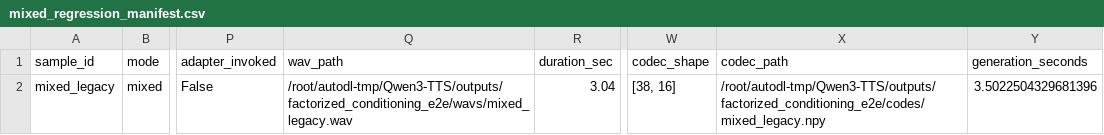
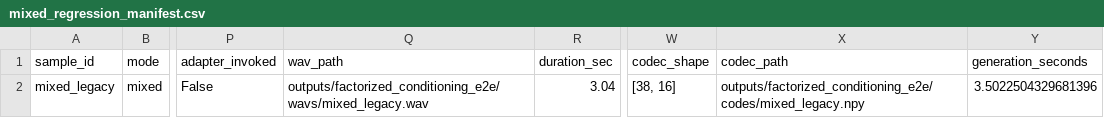
Before and after one commit to jinyang5/Qwen3-TTS, a CSV file: outputs/factorized_conditioning_e2e/initial_strict_run/mixed_regression_manifest.csv, drawn as a sheet; only a part is shown, gaps mark what is left out; the diff names each change by its address in the sheet, - before the commit and + after, or states it on an @@ line.

```diff
--- a/outputs/factorized_conditioning_e2e/initial_strict_run/mixed_regression_manifest.csv
+++ b/outputs/factorized_conditioning_e2e/initial_strict_run/mixed_regression_manifest.csv
-Q2 (wav_path): /root/autodl-tmp/Qwen3-TTS/outputs/factorized_conditioning_e2e/wavs/mixed_legacy.wav
+Q2 (wav_path): outputs/factorized_conditioning_e2e/wavs/mixed_legacy.wav
-X2 (codec_path): /root/autodl-tmp/Qwen3-TTS/outputs/factorized_conditioning_e2e/codes/mixed_legacy.npy
+X2 (codec_path): outputs/factorized_conditioning_e2e/codes/mixed_legacy.npy
```
Also changed, not shown: outputs/factorized_conditioning_e2e/factorized_generation_manifest.csv, outputs/factorized_conditioning_e2e/initial_strict_run/factorized_generation_manifest.csv, 4 other files.
